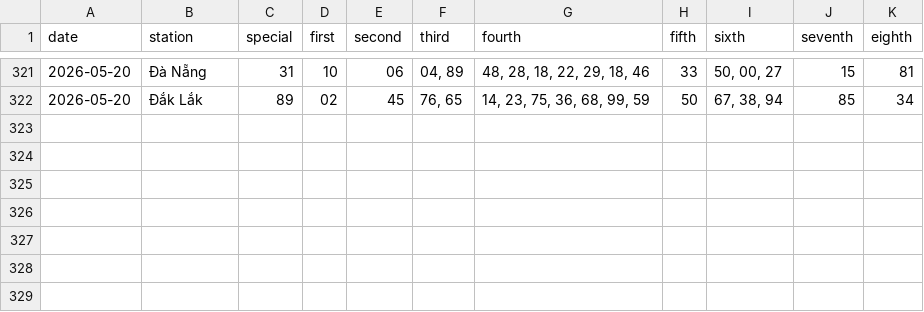
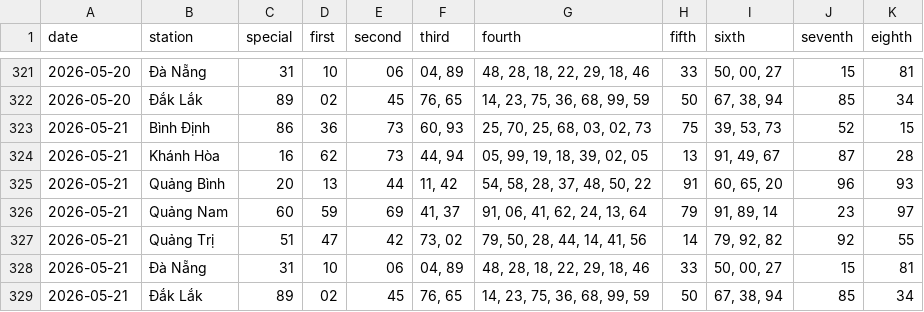
Before and after one commit to tuanseo5t-alt/xsmn-xsmt, a CSV file: data/xsmt/xsmt-2-digits.csv, drawn as a sheet; only a part is shown, gaps mark what is left out; the diff names each change by its address in the sheet, - before the commit and + after, or states it on an @@ line.

```diff
--- a/data/xsmt/xsmt-2-digits.csv
+++ b/data/xsmt/xsmt-2-digits.csv
+row 323: 2026-05-21 | Bình Định | 86 | 36 | 73 | 60, 93 | 25, 70, 25, 68, 03, 02, 73 | 75 | 39, 53, 73 | 52 | 15
+row 324: 2026-05-21 | Khánh Hòa | 16 | 62 | 73 | 44, 94 | 05, 99, 19, 18, 39, 02, 05 | 13 | 91, 49, 67 | 87 | 28
+row 325: 2026-05-21 | Quảng Bình | 20 | 13 | 44 | 11, 42 | 54, 58, 28, 37, 48, 50, 22 | 91 | 60, 65, 20 | 96 | 93
+row 326: 2026-05-21 | Quảng Nam | 60 | 59 | 69 | 41, 37 | 91, 06, 41, 62, 24, 13, 64 | 79 | 91, 89, 14 | 23 | 97
+row 327: 2026-05-21 | Quảng Trị | 51 | 47 | 42 | 73, 02 | 79, 50, 28, 44, 14, 41, 56 | 14 | 79, 92, 82 | 92 | 55
+row 328: 2026-05-21 | Đà Nẵng | 31 | 10 | 06 | 04, 89 | 48, 28, 18, 22, 29, 18, 46 | 33 | 50, 00, 27 | 15 | 81
+row 329: 2026-05-21 | Đắk Lắk | 89 | 02 | 45 | 76, 65 | 14, 23, 75, 36, 68, 99, 59 | 50 | 67, 38, 94 | 85 | 34
```
Also changed, not shown: data/xsmt/xsmt-sparse.csv, data/xsmt/xsmt.csv, 10 other files.
